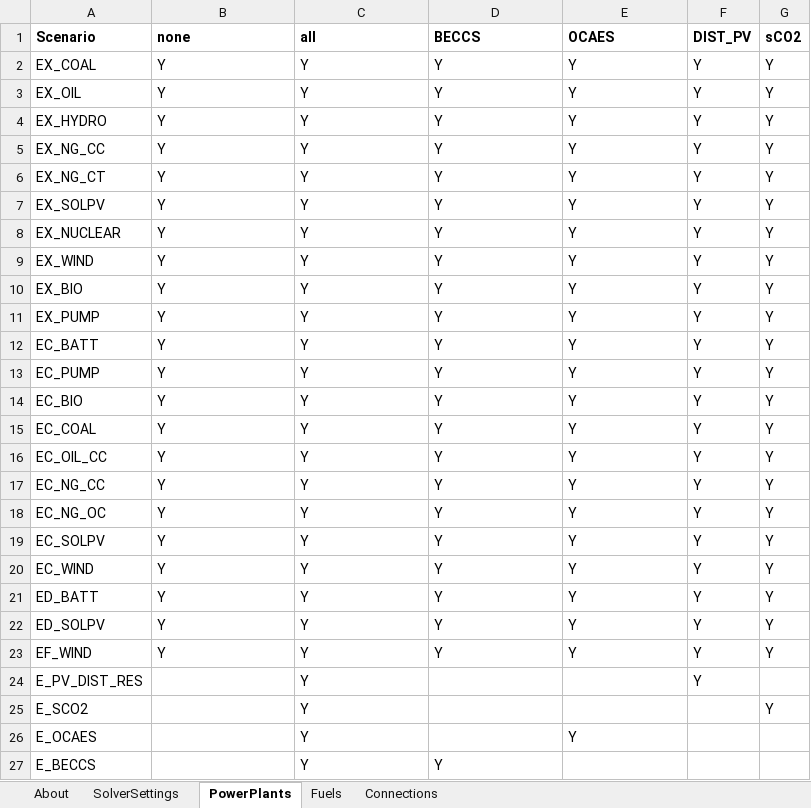
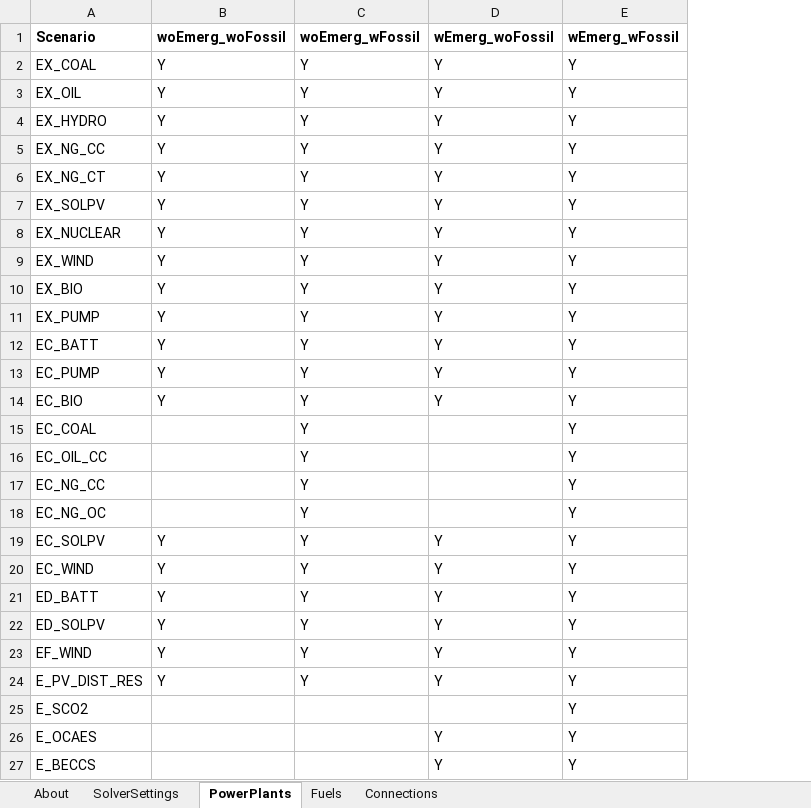
Before and after one commit to coopercenter/temoatools, an Excel workbook: projects/va_emerging_tech/data/scenarios_emerging_tech.xlsx, sheet PowerPlants, drawn as a sheet; values as stored, in another font and other column widths than the file's, no borders; conditional formats not drawn; the diff names each change by its address in the sheet, - before the commit and + after, or states it on an @@ line.

Commit message:
va_emerging_tech - revised scenarios

```diff
--- a/projects/va_emerging_tech/data/scenarios_emerging_tech.xlsx (sheet PowerPlants)
+++ b/projects/va_emerging_tech/data/scenarios_emerging_tech.xlsx (sheet PowerPlants)
-column F (DIST_PV), rows 2-24: all Y
-column G (sCO2), rows 2-25: Y | Y | Y | Y | Y | Y | Y | Y | Y | Y | Y | Y | Y | Y | Y | Y | Y | Y | Y | Y | Y | Y |  | Y
-B1: none
+B1: woEmerg_woFossil
-C1: all
+C1: woEmerg_wFossil
-D1: BECCS
+D1: wEmerg_woFossil
-E1: OCAES
+E1: wEmerg_wFossil
-B15:B18 (woEmerg_woFossil): Y
+B15:B18 (woEmerg_woFossil): (empty)
-D15:D18 (wEmerg_woFossil): Y
+D15:D18 (wEmerg_woFossil): (empty)
-B24 (woEmerg_woFossil): (empty)
+B24 (woEmerg_woFossil): Y
-D24 (wEmerg_woFossil): (empty)
+D24 (wEmerg_woFossil): Y
-E24:E25 (wEmerg_wFossil): (empty)
+E24:E25 (wEmerg_wFossil): Y
-C25:C27 (woEmerg_wFossil): Y
+C25:C27 (woEmerg_wFossil): (empty)
-D26 (wEmerg_woFossil): (empty)
+D26 (wEmerg_woFossil): Y
-E27 (wEmerg_wFossil): (empty)
+E27 (wEmerg_wFossil): Y
```
Also changed, not shown: sheet Connections, sheet SolverSettings, sheet Fuels, projects/va_emerging_tech/data/data_emerging_tech.xlsx, 12 other files.
